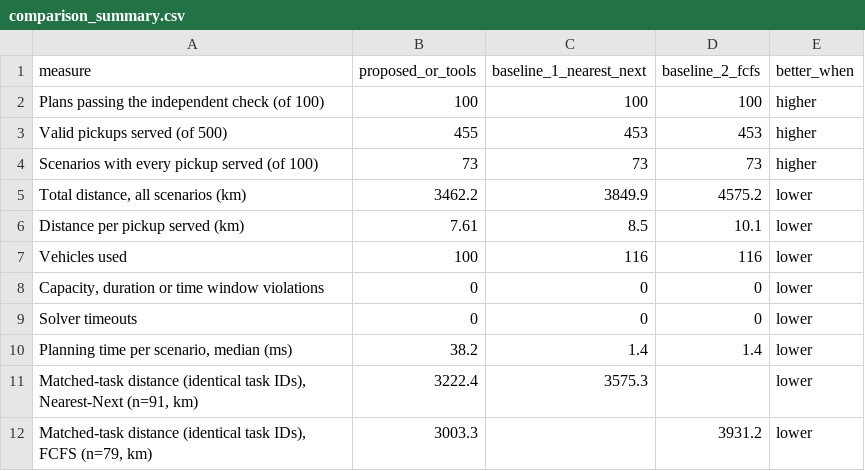
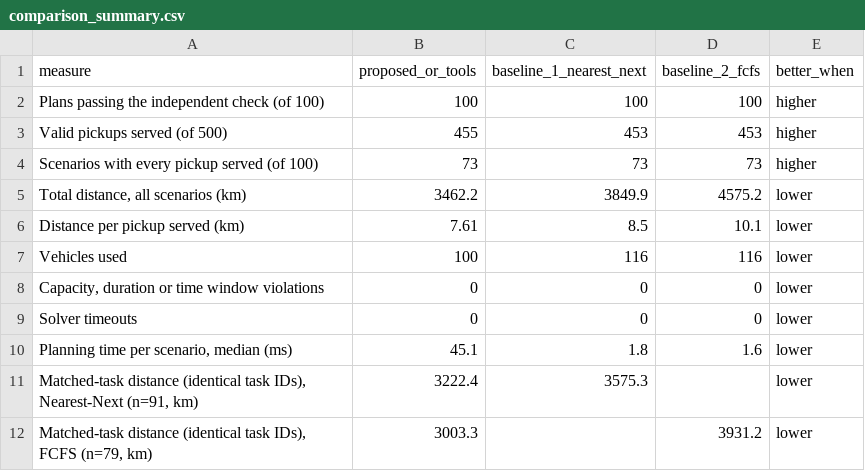
Before and after one commit to 356Lqyu/FYP-GeoLock_Hub, a CSV file: experiments/e4/experiment_result/comparison_summary.csv, drawn as a sheet.

```diff
--- a/experiments/e4/experiment_result/comparison_summary.csv
+++ b/experiments/e4/experiment_result/comparison_summary.csv
@@ -9,3 +9,3 @@ Vehicles used,100,116,116,lower
 Solver timeouts,0,0,0,lower
-"Planning time per scenario, median (ms)",38.2,1.4,1.4,lower
+"Planning time per scenario, median (ms)",45.1,1.8,1.6,lower
 "Matched-task distance (identical task IDs), Nearest-Next (n=91, km)",3222.4,3575.3,,lower
```
Also changed, not shown: experiments/e4/or_tools_route_optimiser/result/results_per_scenario.csv, 16 other files.
